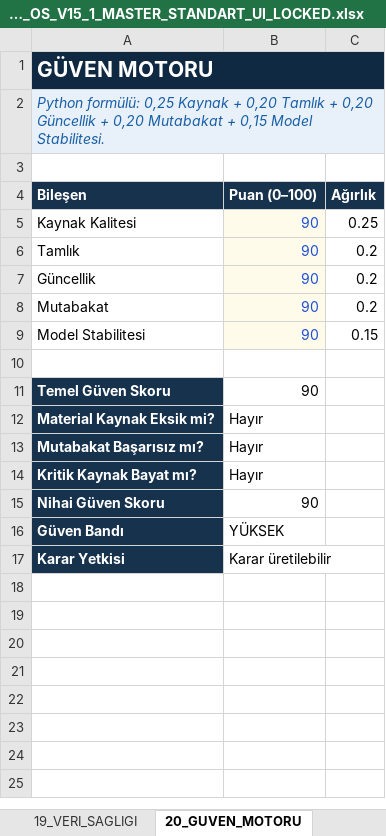
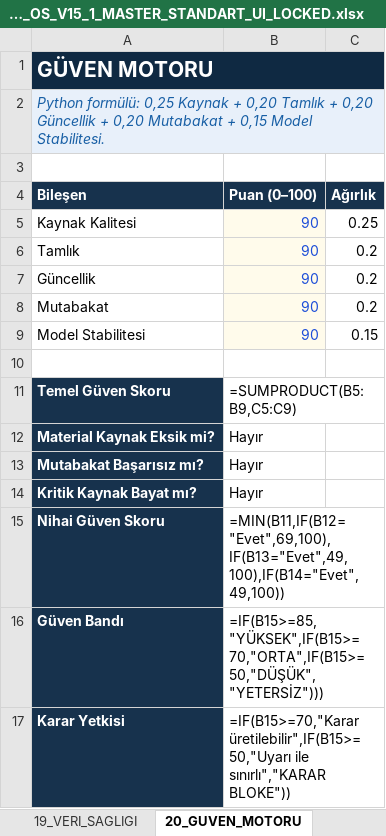
Before and after one commit to sagiarvil/excelarsiv, an Excel workbook: calisma_prorokolu/EXCELARSIV_DECISION_OS_V15_1_MASTER_STANDART_UI_LOCKED.xlsx, sheet 20_GUVEN_MOTORU, drawn as a sheet; values as stored, in another font and other column widths than the file's, no borders; formulas without a stored value are shown as written; the diff names each change by its address in the sheet, - before the commit and + after, or states it on an @@ line.

```diff
--- a/calisma_prorokolu/EXCELARSIV_DECISION_OS_V15_1_MASTER_STANDART_UI_LOCKED.xlsx (sheet 20_GUVEN_MOTORU)
+++ b/calisma_prorokolu/EXCELARSIV_DECISION_OS_V15_1_MASTER_STANDART_UI_LOCKED.xlsx (sheet 20_GUVEN_MOTORU)
-B1:C1 fill: #0F2942
+B1:C1 fill: none
-B2:C2 fill: #E8F0FA
+B2:C2 fill: none
-B11 (Puan (0–100)): 90
+B11 (Puan (0–100)): =SUMPRODUCT(B5:B9,C5:C9)
-B15 (Puan (0–100)): 90
+B15 (Puan (0–100)): =MIN(B11,IF(B12="Evet",69,100),IF(B13="Evet",49,100),IF(B14="Evet",49,100))
-B16 (Puan (0–100)): YÜKSEK
+B16 (Puan (0–100)): =IF(B15>=85,"YÜKSEK",IF(B15>=70,"ORTA",IF(B15>=50,"DÜŞÜK","YETERSİZ")))
-B17 (Puan (0–100)): Karar üretilebilir
+B17 (Puan (0–100)): =IF(B15>=70,"Karar üretilebilir",IF(B15>=50,"Uyarı ile sınırlı","KARAR BLOKE"))
```
Also changed, not shown: sheet 03_GORSEL_TASARIM, sheet 02_KONTROL_LISTESI, sheet 12_VARSAYIM_KAYDI, sheet 11_BAGIMLILIK_HARITASI, sheet 24_SENARYO_TERS_STRES, sheet 22_AKSIYON_PLAYBOOK, 28 more sheets, 3 other files.
